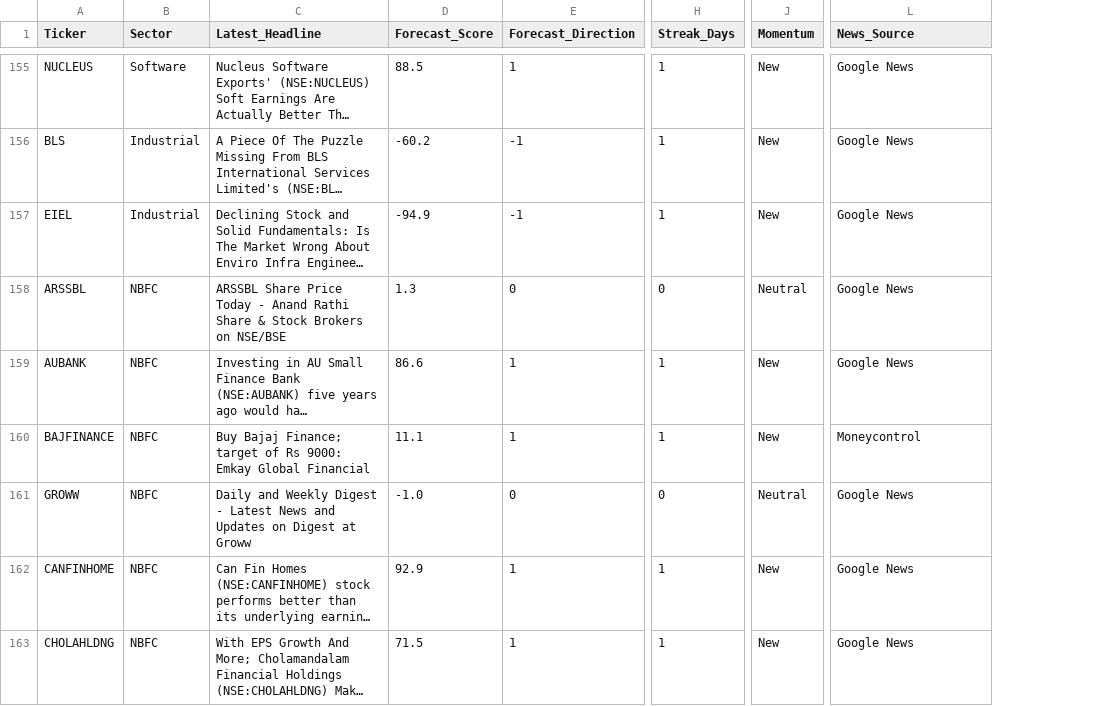
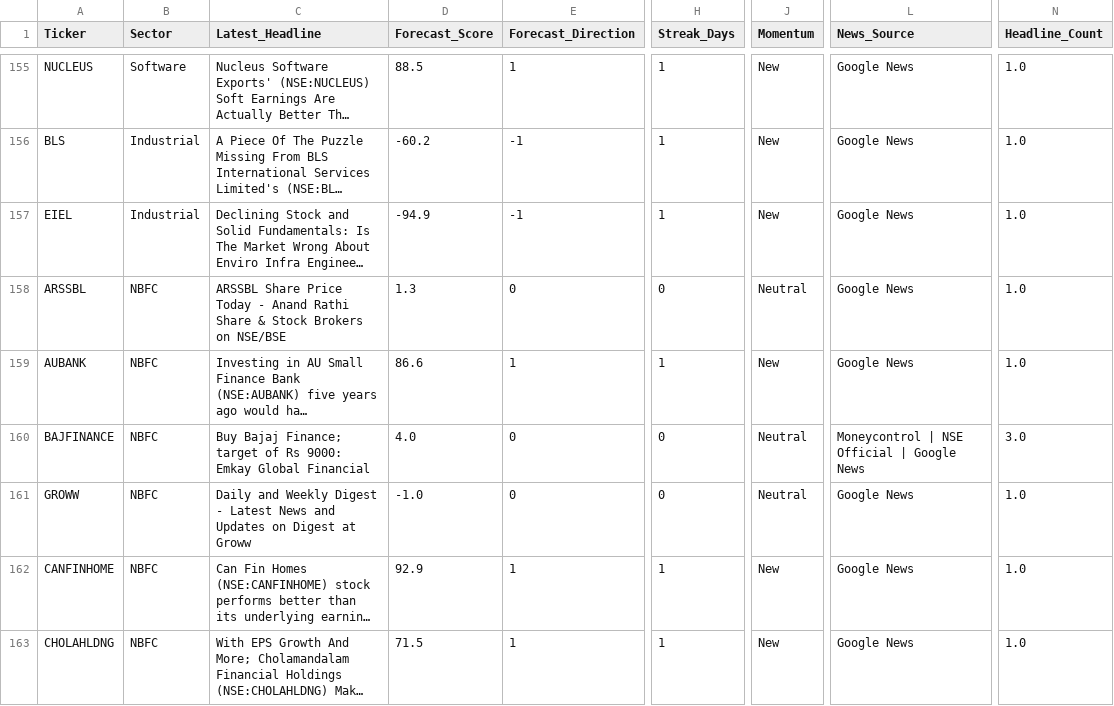
Before and after one commit to rupak-sarkar/xchart-app, a CSV file: history.csv, drawn as a sheet; only a part is shown, gaps mark what is left out; long unchanged cells end in …; the diff covers the shown part only; the diff names each change by its address in the sheet, - before the commit and + after, or states it on an @@ line.

```diff
--- a/history.csv
+++ b/history.csv
+column N (Headline_Count), rows 155-163: 1.0 | 1.0 | 1.0 | 1.0 | 1.0 | 3.0 | 1.0 | 1.0 | 1.0
-D160 (Forecast_Score): 11.1
+D160 (Forecast_Score): 4.0
-E160 (Forecast_Direction): 1
+E160 (Forecast_Direction): 0
-H160 (Streak_Days): 1
+H160 (Streak_Days): 0
-J160 (Momentum): New
+J160 (Momentum): Neutral
-L160 (News_Source): Moneycontrol
+L160 (News_Source): Moneycontrol | NSE Official | Google News
```
Also changed, not shown: 173 edited cells elsewhere in this file, data.csv.
